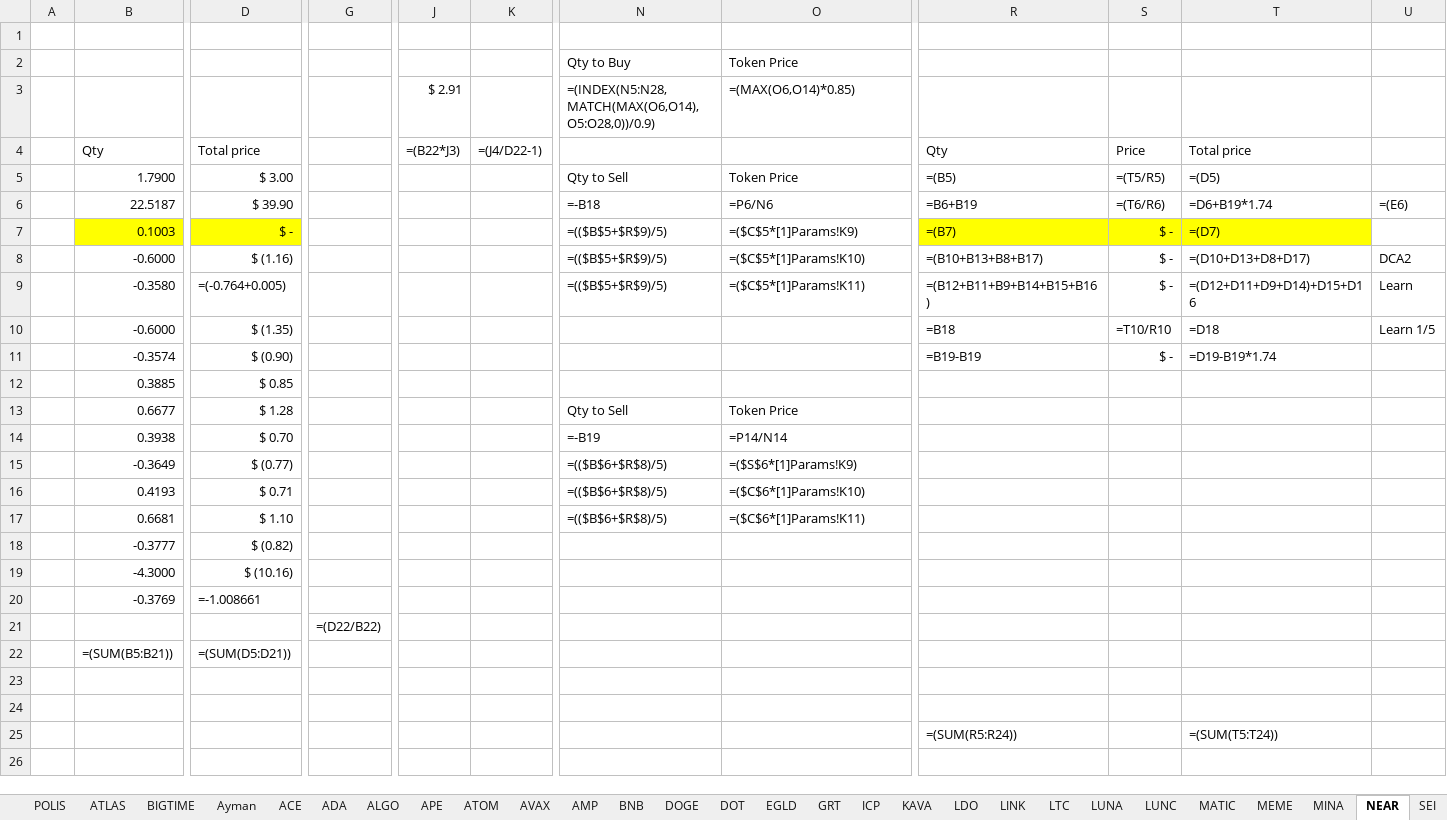
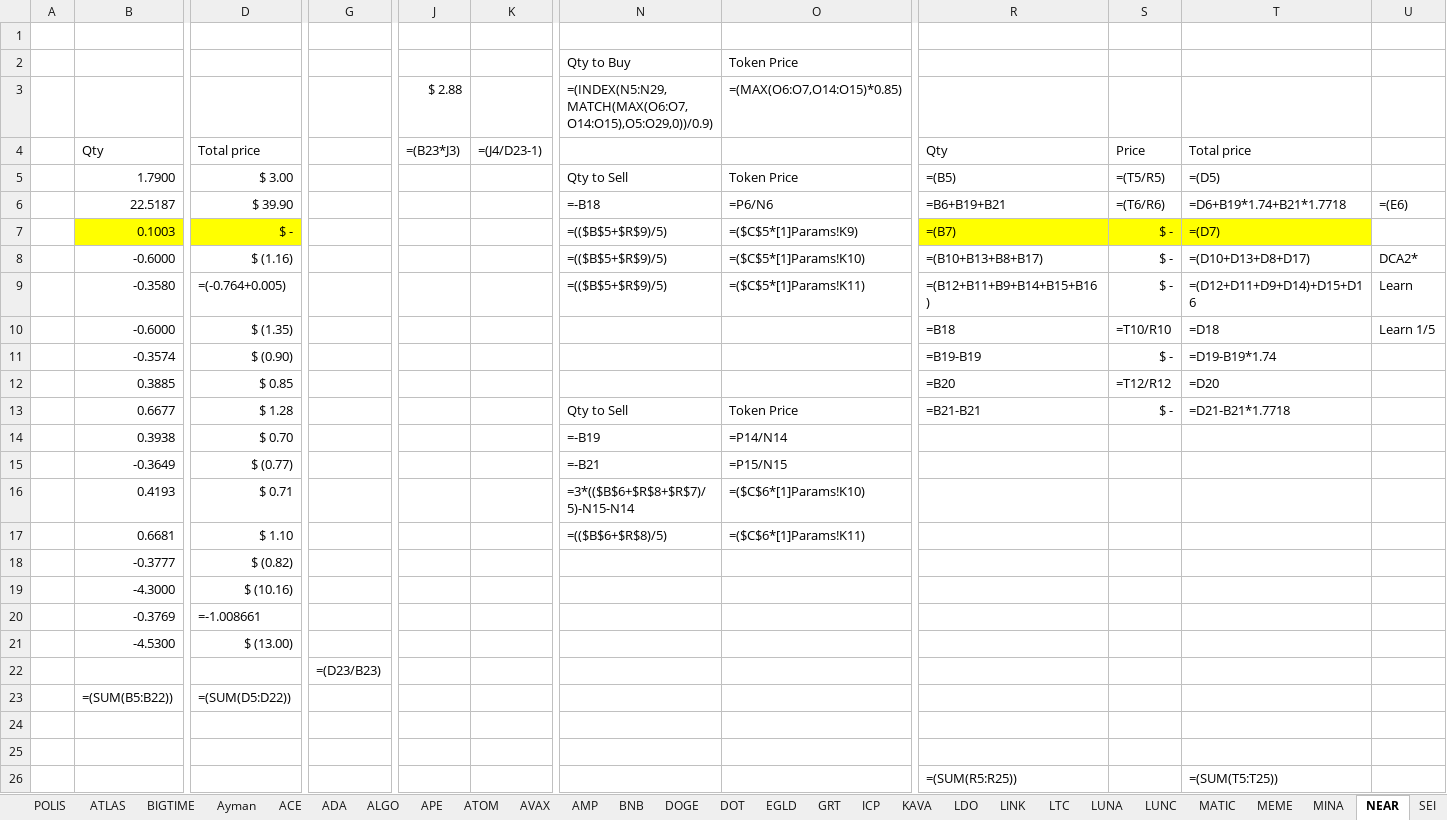
Before and after one commit to ElTiko94/CryptoDashboard, an Excel workbook: Data/Historique d'achats.xlsx, sheet NEAR, drawn as a sheet; only a part is shown, gaps mark what is left out; values as stored, in another font and other column widths than the file's, no borders; formulas without a stored value are shown as written; conditional formats not drawn; removed rows and columns are numbered as before the commit, all else as after; rows hold the shown columns only; the diff names each change by its address in the sheet, - before the commit and + after, or states it on an @@ line.

Commit message:
Update Excel files

```diff
--- a/Data/Historique d'achats.xlsx (sheet NEAR)
+++ b/Data/Historique d'achats.xlsx (sheet NEAR)
-J3: $ 2.91
+J3: $ 2.88
-N3: =(INDEX(N5:N28,MATCH(MAX(O6,O14),O5:O28,0))/0.9)
+N3: =(INDEX(N5:N29,MATCH(MAX(O6:O7,O14:O15),O5:O29,0))/0.9)
-O3: =(MAX(O6,O14)*0.85)
+O3: =(MAX(O6:O7,O14:O15)*0.85)
-J4: =(B22*J3)
+J4: =(B23*J3)
-K4: =(J4/D22-1)
+K4: =(J4/D23-1)
-R6: =B6+B19
+R6: =B6+B19+B21
-T6: =D6+B19*1.74
+T6: =D6+B19*1.74+B21*1.7718
-U8: DCA2
+U8: DCA2*
-R12: (empty)
+R12: =B20
-S12: (empty)
+S12: =T12/R12
-T12: (empty)
+T12: =D20
-R13: (empty)
+R13: =B21-B21
-S13: (empty)
+S13: $ -
-T13: (empty)
+T13: =D21-B21*1.7718
-row 15:  | -0.3649 | $ (0.77) |  |  |  | =(($B$6+$R$8)/5) | =($S$6*[1]Params!K9)
+row 15:  | -0.3649 | $ (0.77) |  |  |  | =-B21 | =P15/N15
-N16: =(($B$6+$R$8)/5)
+N16: =3*(($B$6+$R$8+$R$7)/5)-N15-N14
+row 21:  | -4.5300 | $ (13.00)
-G22: =(D22/B22)
+G22: =(D23/B23)
-B23: =(SUM(B5:B21))
+B23: =(SUM(B5:B22))
-D23: =(SUM(D5:D21))
+D23: =(SUM(D5:D22))
-R26: =(SUM(R5:R24))
+R26: =(SUM(R5:R25))
-T26: =(SUM(T5:T24))
+T26: =(SUM(T5:T25))
```
Also changed, not shown: sheet AVAX, sheet LUNC, sheet SOL, sheet SHPING, sheet LDO, sheet DOGE, 22 more sheets, charts or pictures, Data/Vision General.xlsx.
